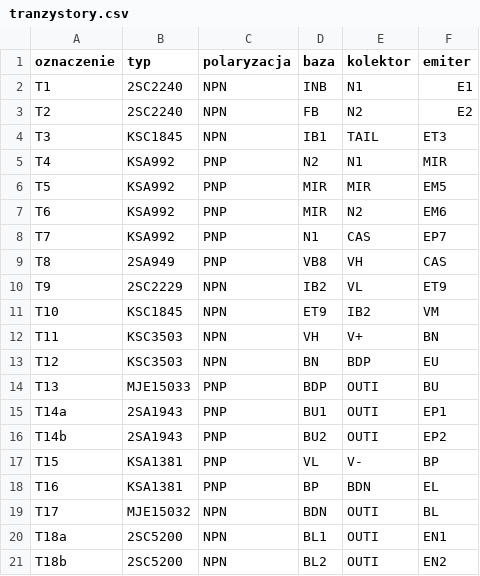
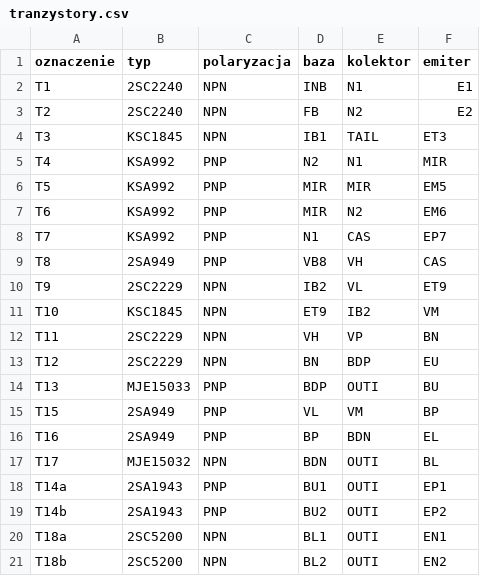
Before and after one commit to molibden689/Ferar, a CSV file: docs/ABOX-mono/tranzystory.csv, drawn as a sheet.

```diff
--- a/docs/ABOX-mono/tranzystory.csv
+++ b/docs/ABOX-mono/tranzystory.csv
@@ -11,10 +11,10 @@ T9,2SC2229,NPN,IB2,VL,ET9
 T10,KSC1845,NPN,ET9,IB2,VM
-T11,KSC3503,NPN,VH,V+,BN
-T12,KSC3503,NPN,BN,BDP,EU
+T11,2SC2229,NPN,VH,VP,BN
+T12,2SC2229,NPN,BN,BDP,EU
 T13,MJE15033,PNP,BDP,OUTI,BU
+T15,2SA949,PNP,VL,VM,BP
+T16,2SA949,PNP,BP,BDN,EL
+T17,MJE15032,NPN,BDN,OUTI,BL
 T14a,2SA1943,PNP,BU1,OUTI,EP1
 T14b,2SA1943,PNP,BU2,OUTI,EP2
-T15,KSA1381,PNP,VL,V-,BP
-T16,KSA1381,PNP,BP,BDN,EL
-T17,MJE15032,NPN,BDN,OUTI,BL
 T18a,2SC5200,NPN,BL1,OUTI,EN1
```
Also changed, not shown: 20 other files.
